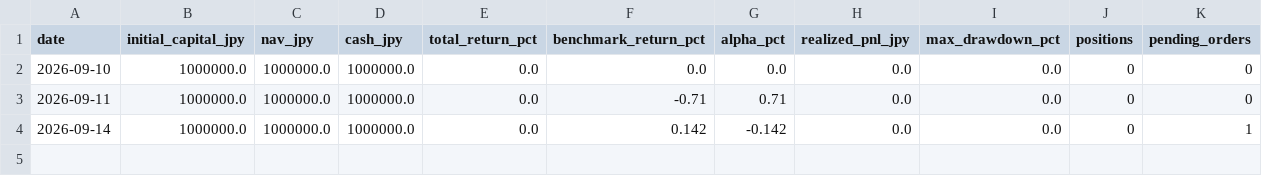
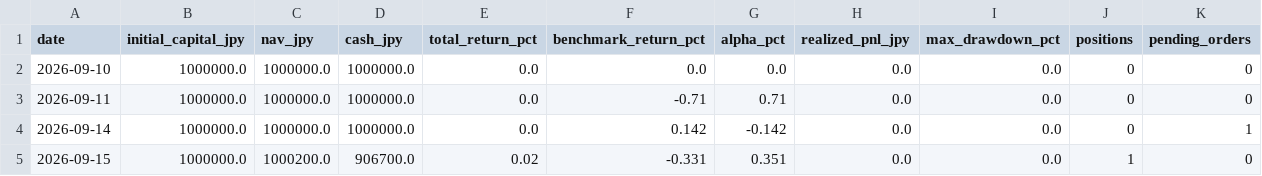
Before and after one commit to singingdog47/nvestment-quant, a CSV file: data/shadow_swing/equity_curve.csv, drawn as a sheet.

```diff
--- a/data/shadow_swing/equity_curve.csv
+++ b/data/shadow_swing/equity_curve.csv
@@ -4 +4,2 @@ date,initial_capital_jpy,nav_jpy,cash_jpy,total_return_pct,benchmark_return_pct,
 2026-09-14,1000000.0,1000000.0,1000000.0,0.0,0.142,-0.142,0.0,0.0,0,1
+2026-09-15,1000000.0,1000200.0,906700.0,0.02,-0.331,0.351,0.0,0.0,1,0
```
Also changed, not shown: 5 other files.
